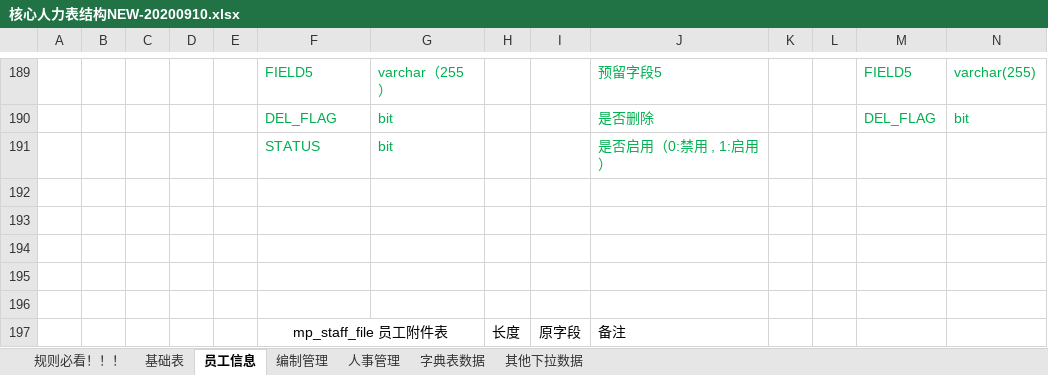
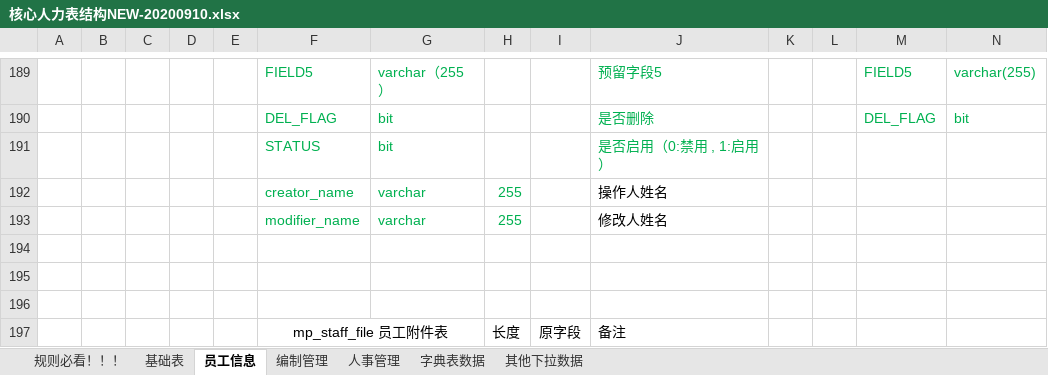
Before and after one commit to cp-hi/herdao_manpower, an Excel workbook: doc/核心人力表结构NEW-20200910.xlsx, sheet 员工信息, drawn as a sheet; only a part is shown, gaps mark what is left out; values as stored, in another font and other column widths than the file's, no borders; rows hold the shown columns only; the diff names each change by its address in the sheet, - before the commit and + after, or states it on an @@ line.

Commit message:
*修改员工附件二级分类表

```diff
--- a/doc/核心人力表结构NEW-20200910.xlsx (sheet 员工信息)
+++ b/doc/核心人力表结构NEW-20200910.xlsx (sheet 员工信息)
-row 192: (empty)
+row 192:  |  |  |  |  | creator_name | varchar | 255 |  | 操作人姓名
-row 193: (empty)
+row 193:  |  |  |  |  | modifier_name | varchar | 255 |  | 修改人姓名
```
